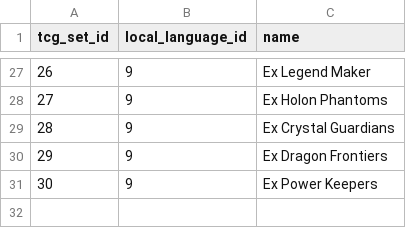
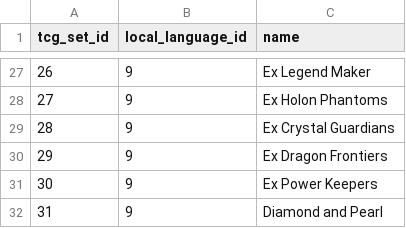
Before and after one commit to encukou/ptcgdex, a CSV file: ptcgdex/data/csv/tcg_set_names.csv, drawn as a sheet; only a part is shown, gaps mark what is left out.

```diff
--- a/ptcgdex/data/csv/tcg_set_names.csv
+++ b/ptcgdex/data/csv/tcg_set_names.csv
@@ -31 +31,2 @@ tcg_set_id,local_language_id,name
 30,9,Ex Power Keepers
+31,9,Diamond and Pearl
```
Also changed, not shown: ptcgdex/data/csv/tcg_sets.csv, 4 other files.
